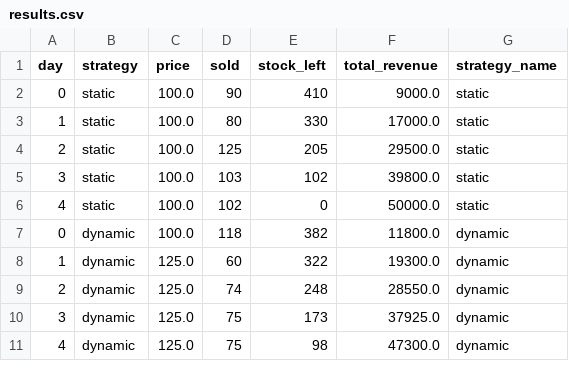
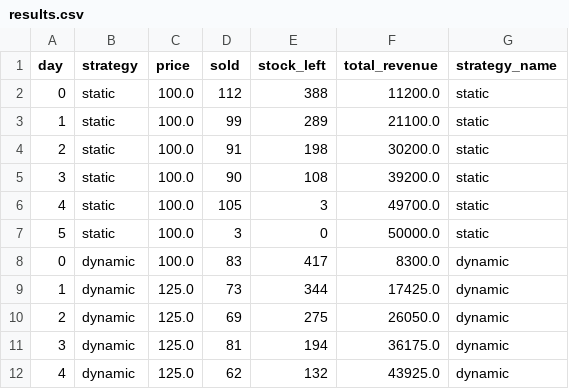
Before and after one commit to MTHC582/Dynamic-Price-Demand-Optimizer, a CSV file: output/results.csv, drawn as a sheet; only a part is shown; the diff covers the shown part only.

```diff
--- a/output/results.csv
+++ b/output/results.csv
@@ -1,11 +1,12 @@
 day,strategy,price,sold,stock_left,total_revenue,strategy_name
-0,static,100.0,90,410,9000.0,static
-1,static,100.0,80,330,17000.0,static
-2,static,100.0,125,205,29500.0,static
-3,static,100.0,103,102,39800.0,static
-4,static,100.0,102,0,50000.0,static
-0,dynamic,100.0,118,382,11800.0,dynamic
-1,dynamic,125.0,60,322,19300.0,dynamic
-2,dynamic,125.0,74,248,28550.0,dynamic
-3,dynamic,125.0,75,173,37925.0,dynamic
-4,dynamic,125.0,75,98,47300.0,dynamic
+0,static,100.0,112,388,11200.0,static
+1,static,100.0,99,289,21100.0,static
+2,static,100.0,91,198,30200.0,static
+3,static,100.0,90,108,39200.0,static
+4,static,100.0,105,3,49700.0,static
+5,static,100.0,3,0,50000.0,static
+0,dynamic,100.0,83,417,8300.0,dynamic
+1,dynamic,125.0,73,344,17425.0,dynamic
+2,dynamic,125.0,69,275,26050.0,dynamic
+3,dynamic,125.0,81,194,36175.0,dynamic
+4,dynamic,125.0,62,132,43925.0,dynamic
```
Also changed, not shown: 26 edited cells elsewhere in this file, 13 other files.
